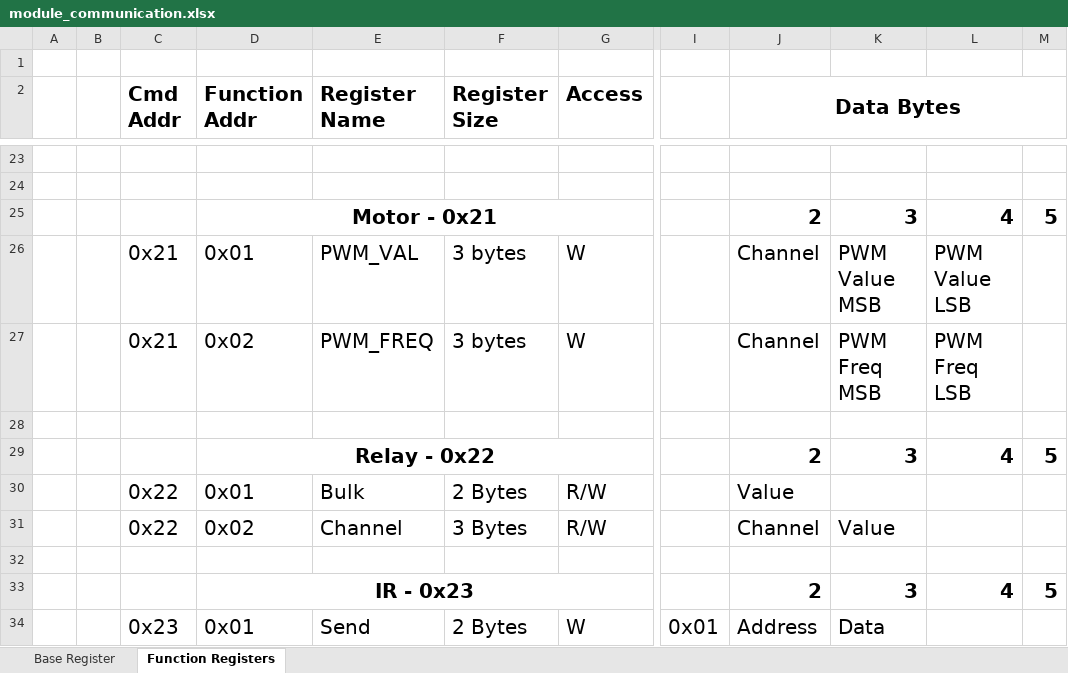
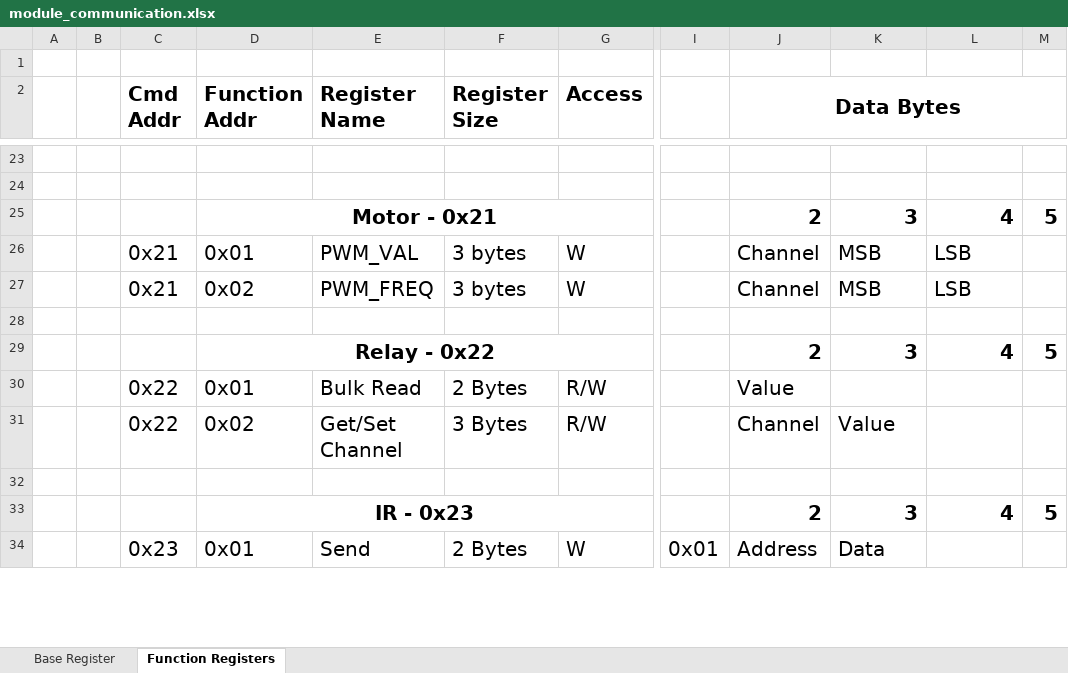
Before and after one commit to crgmakes/aquarius-design, an Excel workbook: module_communication.xlsx, sheet Function Registers, drawn as a sheet; only a part is shown, gaps mark what is left out; values as stored, in another font and other column widths than the file's, no borders; the diff covers the shown part only; the diff names each change by its address in the sheet, - before the commit and + after, or states it on an @@ line.

```diff
--- a/module_communication.xlsx (sheet Function Registers)
+++ b/module_communication.xlsx (sheet Function Registers)
-K26: PWM Value MSB
+K26: MSB
-L26: PWM Value LSB
+L26: LSB
-K27: PWM Freq MSB
+K27: MSB
-L27: PWM Freq LSB
+L27: LSB
-E30 (Register Name): Bulk
+E30 (Register Name): Bulk Read
-E31 (Register Name): Channel
+E31 (Register Name): Get/Set Channel
```
Also changed, not shown: 18 edited cells elsewhere in this sheet, 3 other files.
